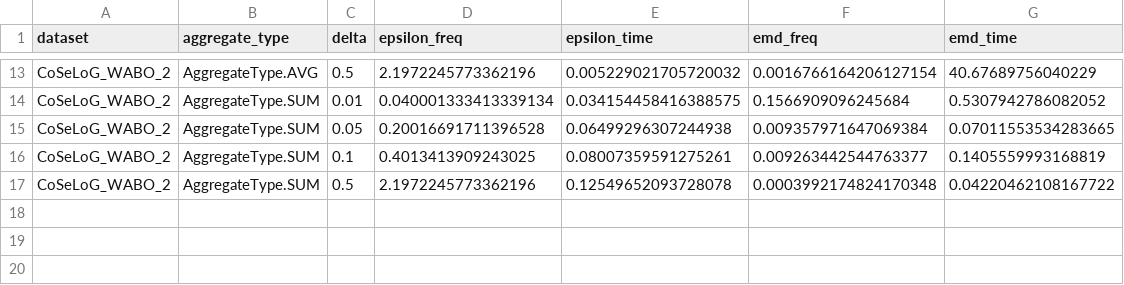
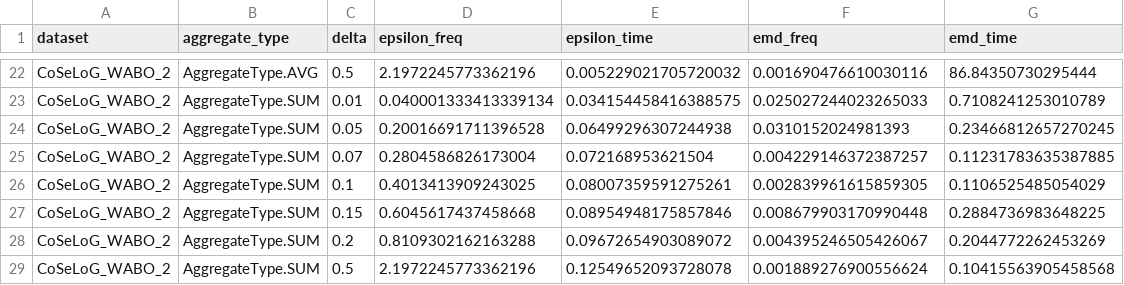
Before and after one commit to Elkoumy/amun, a CSV file: experiment_logs/result_log_delta.csv, drawn as a sheet; only a part is shown, gaps mark what is left out; addresses are those after the commit; the diff covers the shown part only; the diff names each change by its address in the sheet, - before the commit and + after, or states it on an @@ line.

```diff
--- a/experiment_logs/result_log_delta.csv
+++ b/experiment_logs/result_log_delta.csv
-F22 (emd_freq): 0.0016766164206127154
+F22 (emd_freq): 0.001690476610030116
-G22 (emd_time): 40.67689756040229
+G22 (emd_time): 86.84350730295444
-F23 (emd_freq): 0.1566909096245684
+F23 (emd_freq): 0.025027244023265033
-G23 (emd_time): 0.5307942786082052
+G23 (emd_time): 0.7108241253010789
-F24 (emd_freq): 0.009357971647069384
+F24 (emd_freq): 0.0310152024981393
-G24 (emd_time): 0.07011553534283665
+G24 (emd_time): 0.23466812657270245
+row 25: CoSeLoG_WABO_2 | AggregateType.SUM | 0.07 | 0.2804586826173004 | 0.072168953621504 | 0.004229146372387257 | 0.11231783635387885
-F26 (emd_freq): 0.009263442544763377
+F26 (emd_freq): 0.002839961615859305
-G26 (emd_time): 0.1405559993168819
+G26 (emd_time): 0.1106525485054029
+row 27: CoSeLoG_WABO_2 | AggregateType.SUM | 0.15 | 0.6045617437458668 | 0.08954948175857846 | 0.008679903170990448 | 0.2884736983648225
+row 28: CoSeLoG_WABO_2 | AggregateType.SUM | 0.2 | 0.8109302162163288 | 0.09672654903089072 | 0.004395246505426067 | 0.2044772262453269
-F29 (emd_freq): 0.0003992174824170348
+F29 (emd_freq): 0.001889276900556624
-G29 (emd_time): 0.04220462108167722
+G29 (emd_time): 0.10415563905458568
```
Also changed, not shown: 9 added rows and 22 edited cells elsewhere in this file, experiment_logs/delta_logger_freq.csv, experiment_logs/delta_logger_time.csv, 11 other files.
